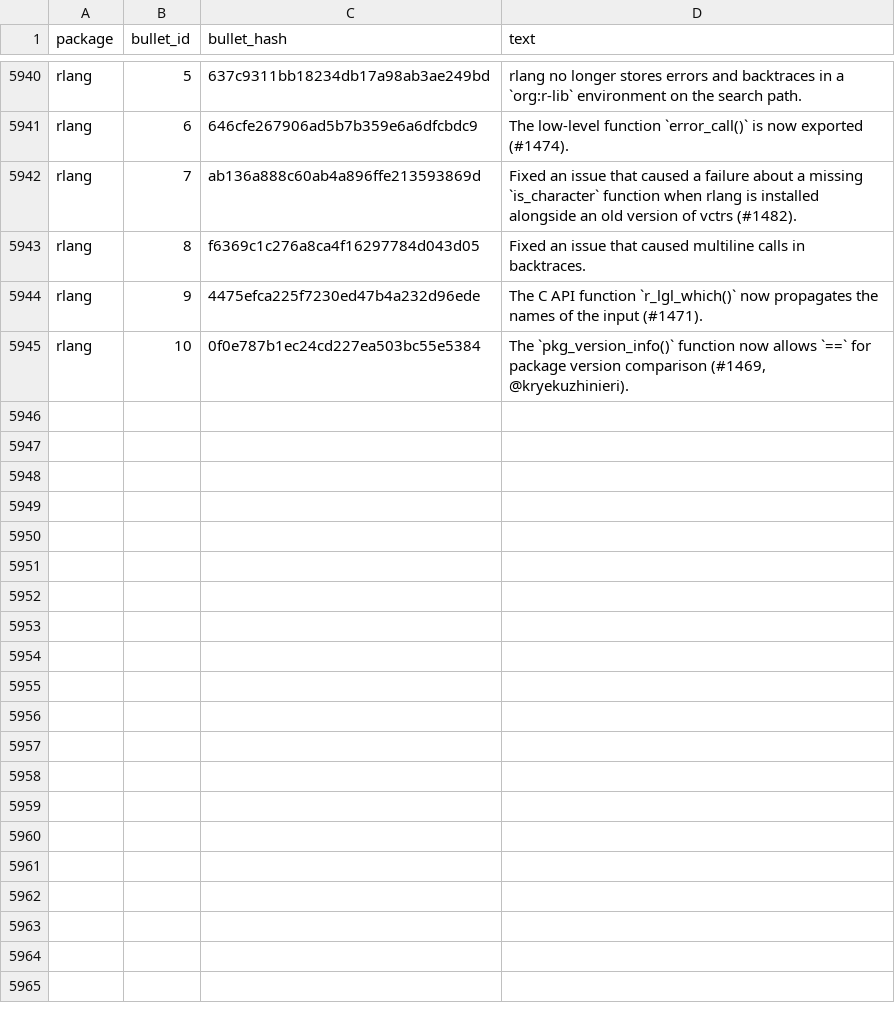
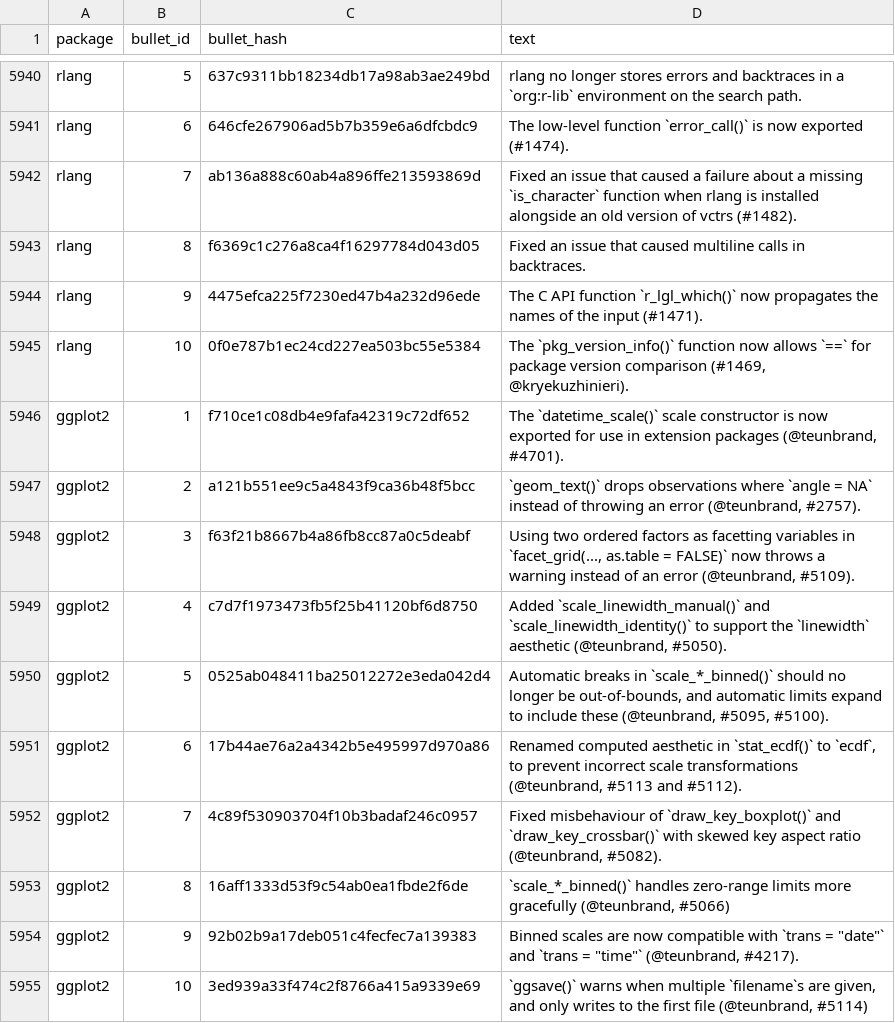
Before and after one commit to wurli/tidyverse-dev-bot, a CSV file: last_refresh_data.csv, drawn as a sheet; only a part is shown, gaps mark what is left out; the diff names each change by its address in the sheet, - before the commit and + after, or states it on an @@ line.

```diff
--- a/last_refresh_data.csv
+++ b/last_refresh_data.csv
+row 5946: ggplot2 | 1 | f710ce1c08db4e9fafa42319c72df652 | The `datetime_scale()` scale constructor is now exported for use in extension packages (@teunbrand, #4701).
+row 5947: ggplot2 | 2 | a121b551ee9c5a4843f9ca36b48f5bcc | `geom_text()` drops observations where `angle = NA` instead of throwing an error (@teunbrand, #2757).
+row 5948: ggplot2 | 3 | f63f21b8667b4a86fb8cc87a0c5deabf | Using two ordered factors as facetting variables in `facet_grid(..., as.table = FALSE)` now throws a warning instead of an error (@teunbrand, #5109).
+row 5949: ggplot2 | 4 | c7d7f1973473fb5f25b41120bf6d8750 | Added `scale_linewidth_manual()` and `scale_linewidth_identity()` to support the `linewidth` aesthetic (@teunbrand, #5050).
+row 5950: ggplot2 | 5 | 0525ab048411ba25012272e3eda042d4 | Automatic breaks in `scale_*_binned()` should no longer be out-of-bounds, and automatic limits expand to include these (@teunbrand, #5095, #5100).
+row 5951: ggplot2 | 6 | 17b44ae76a2a4342b5e495997d970a86 | Renamed computed aesthetic in `stat_ecdf()` to `ecdf`, to prevent incorrect scale transformations (@teunbrand, #5113 and #5112).
+row 5952: ggplot2 | 7 | 4c89f530903704f10b3badaf246c0957 | Fixed misbehaviour of `draw_key_boxplot()` and `draw_key_crossbar()` with skewed key aspect ratio (@teunbrand, #5082).
+row 5953: ggplot2 | 8 | 16aff1333d53f9c54ab0ea1fbde2f6de | `scale_*_binned()` handles zero-range limits more gracefully (@teunbrand, #5066)
+row 5954: ggplot2 | 9 | 92b02b9a17deb051c4fecfec7a139383 | Binned scales are now compatible with `trans = "date"` and `trans = "time"` (@teunbrand, #4217).
+row 5955: ggplot2 | 10 | 3ed939a33f474c2f8766a415a9339e69 | `ggsave()` warns when multiple `filename`s are given, and only writes to the first file (@teunbrand, #5114)
```
Also changed, not shown: 3 other files.
